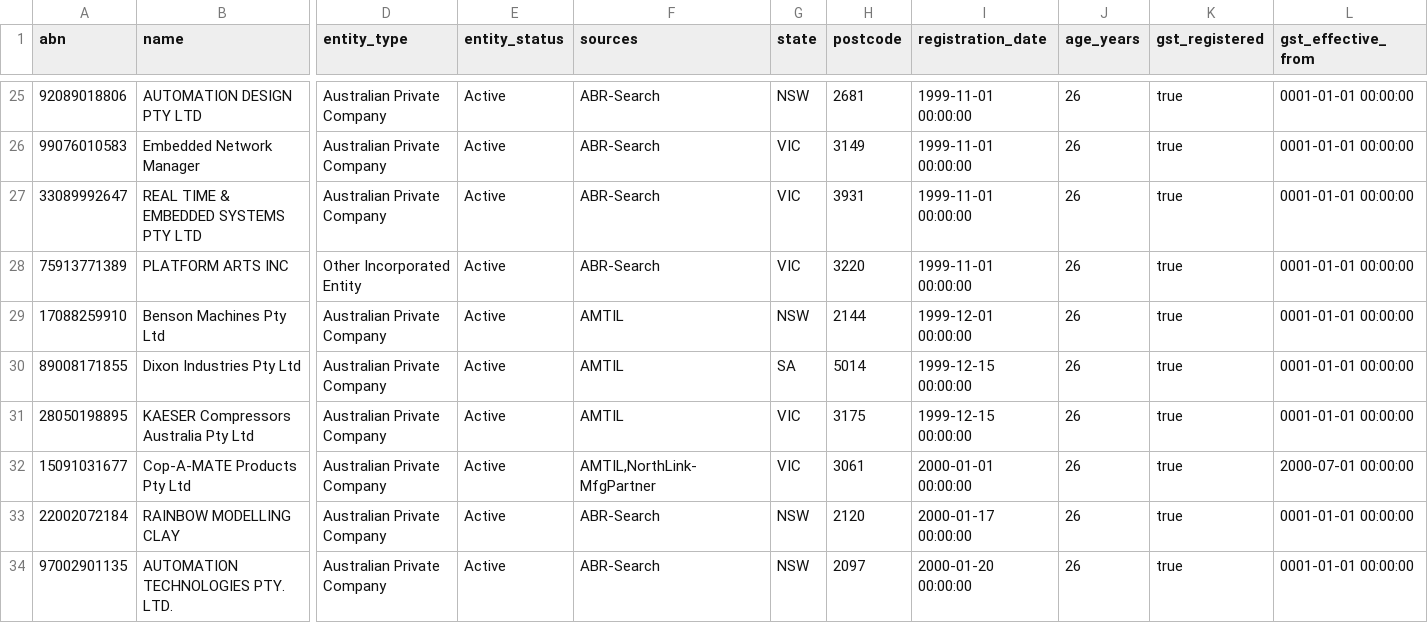
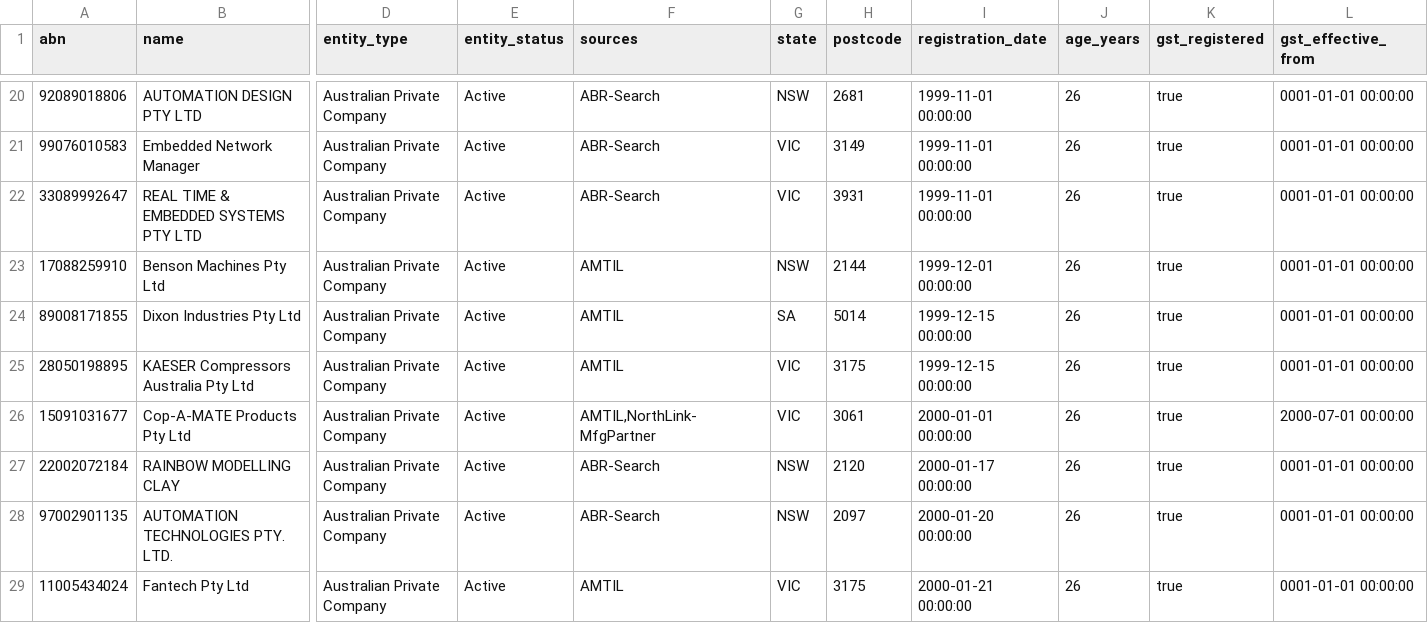
Before and after one commit to shanehull/sourcerer, a CSV file: out/sources-rto-amtil-northlink-abr-min-age-10-states-vic-nsw-sa-20260218.csv, drawn as a sheet; only a part is shown, gaps mark what is left out; the shorter side is filled out with more unchanged rows; rows hold the shown columns only; the diff covers the shown part only; the diff names each change by its address in the sheet, - before the commit and + after, or states it on an @@ line.

Commit message:
exclude other inc entity

```diff
--- a/out/sources-rto-amtil-northlink-abr-min-age-10-states-vic-nsw-sa-20260218.csv
+++ b/out/sources-rto-amtil-northlink-abr-min-age-10-states-vic-nsw-sa-20260218.csv
-row 28: 75913771389 | PLATFORM ARTS INC | Other Incorporated Entity | Active | ABR-Search | VIC | 3220 | 1999-11-01 00:00:00 | 26 | true | 0001-01-01 00:00:00
```
Also changed, not shown: 8 removed rows elsewhere in this file.
